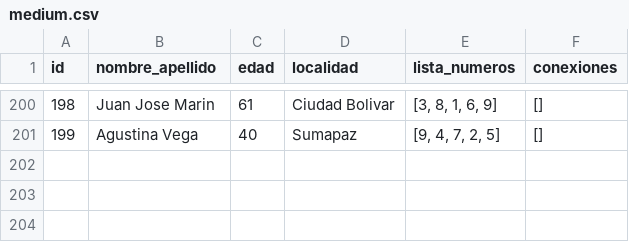
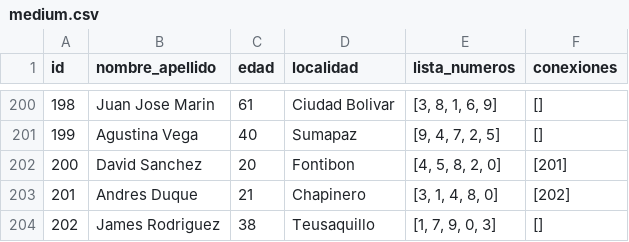
Before and after one commit to jsruedase/Social_Network, a CSV file: Data/medium.csv, drawn as a sheet; only a part is shown, gaps mark what is left out.

Commit message:
Update medium.csv

```diff
--- a/Data/medium.csv
+++ b/Data/medium.csv
@@ -201 +201,4 @@ id,nombre_apellido,edad,localidad,lista_numeros,conexiones
 199,Agustina Vega,40,Sumapaz,"[9, 4, 7, 2, 5]","[]"
+200,David Sanchez,20,Fontibon,"[4, 5, 8, 2, 0]","[201]"
+201,Andres Duque,21,Chapinero,"[3, 1, 4, 8, 0]","[202]"
+202,James Rodriguez,38,Teusaquillo,"[1, 7, 9, 0, 3]","[]"
```
